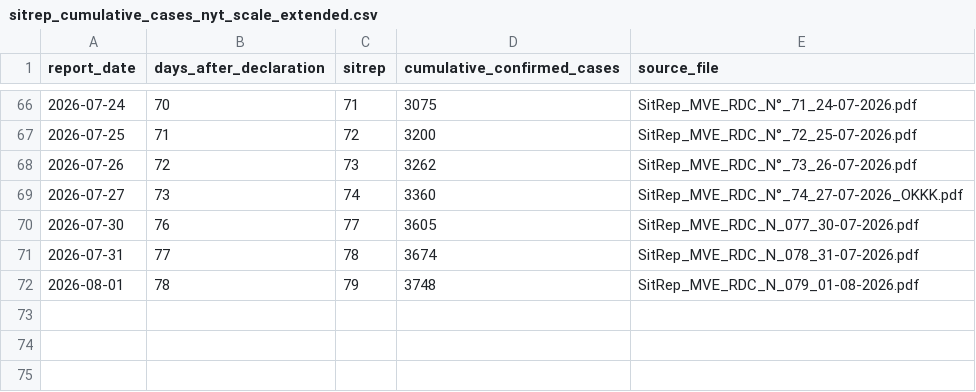
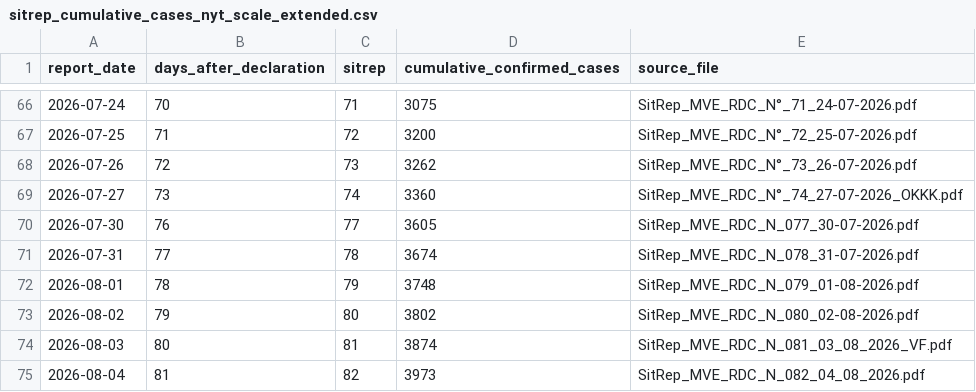
Before and after one commit to aiclinicalmentor-sketch/furiousdoctors, a CSV file: public/assets/bundibugyo/sitrep_cumulative_cases_nyt_scale_extended.csv, drawn as a sheet; only a part is shown, gaps mark what is left out; the diff names each change by its address in the sheet, - before the commit and + after, or states it on an @@ line.

```diff
--- a/public/assets/bundibugyo/sitrep_cumulative_cases_nyt_scale_extended.csv
+++ b/public/assets/bundibugyo/sitrep_cumulative_cases_nyt_scale_extended.csv
+row 73: 2026-08-02 | 79 | 80 | 3802 | SitRep_MVE_RDC_N_080_02-08-2026.pdf
+row 74: 2026-08-03 | 80 | 81 | 3874 | SitRep_MVE_RDC_N_081_03_08_2026_VF.pdf
+row 75: 2026-08-04 | 81 | 82 | 3973 | SitRep_MVE_RDC_N_082_04_08_2026.pdf
```
Also changed, not shown: 5 other files.
